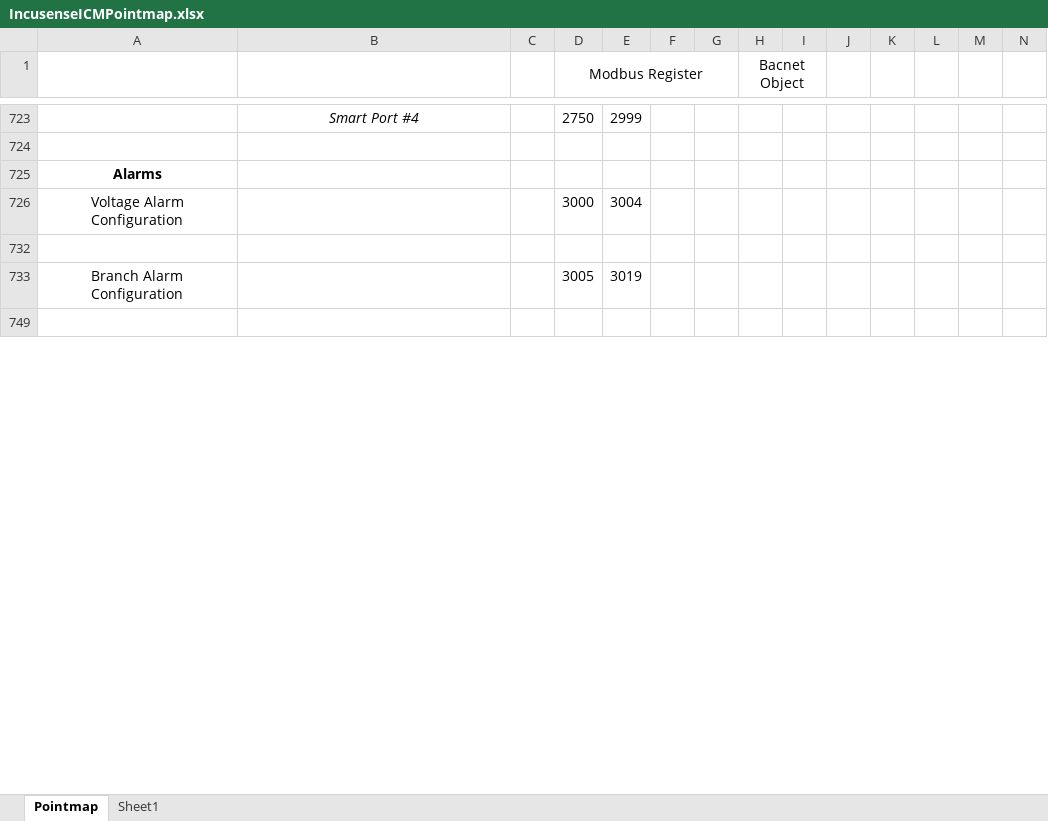
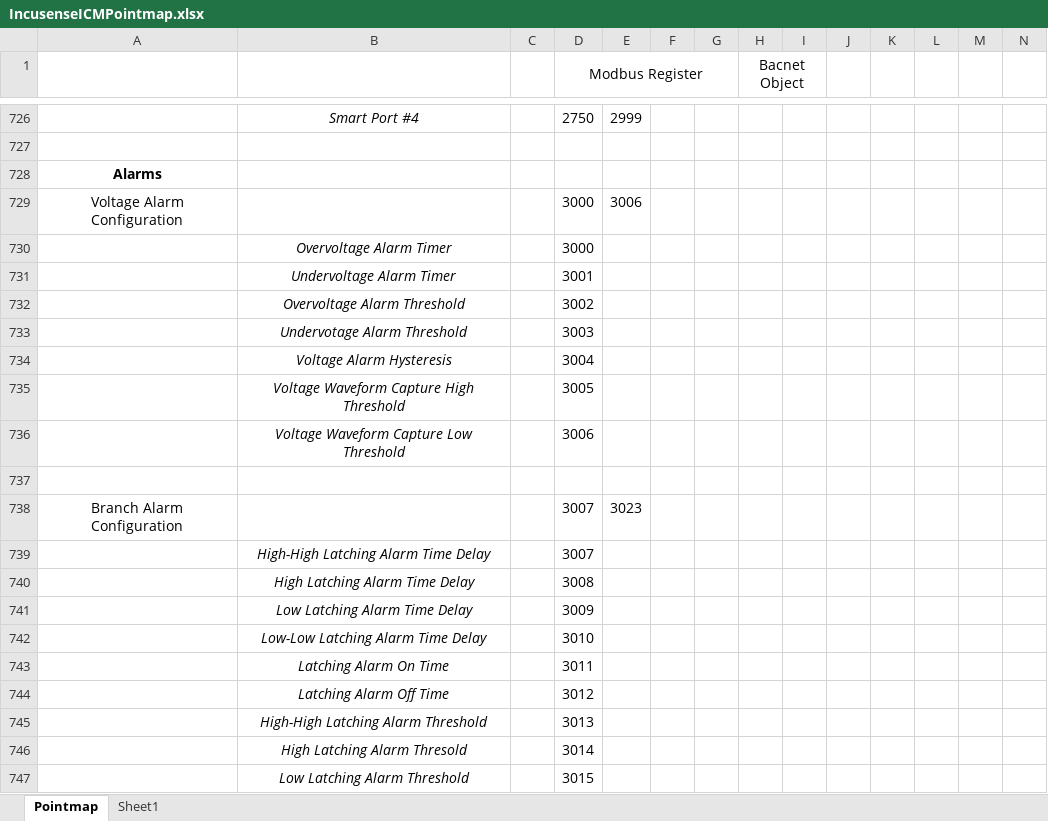
Before and after one commit to IncuSense/PublicDocuments, an Excel workbook: Modbus Pointmap/IncusenseICMPointmap.xlsx, sheet Pointmap, drawn as a sheet; only a part is shown, gaps mark what is left out; the shorter side is filled out with more unchanged rows; values as stored, in another font and other column widths than the file's, no borders; addresses are those after the commit; the diff covers the shown part only; the diff names each change by its address in the sheet, - before the commit and + after, or states it on an @@ line.

```diff
--- a/Modbus Pointmap/IncusenseICMPointmap.xlsx (sheet Pointmap)
+++ b/Modbus Pointmap/IncusenseICMPointmap.xlsx (sheet Pointmap)
-E729: 3004
+E729: 3006
@@ row 730 unhidden:  | Overvoltage Alarm Timer |  | 3000 @@
@@ row 731 unhidden:  | Undervoltage Alarm Timer |  | 3001 @@
@@ row 732 unhidden:  | Overvoltage Alarm Threshold |  | 3002 @@
@@ row 733 unhidden:  | Undervotage Alarm Threshold |  | 3003 @@
@@ row 734 unhidden:  | Voltage Alarm Hysteresis |  | 3004 @@
+row 735:  | Voltage Waveform Capture High Threshold |  | 3005
+row 736:  | Voltage Waveform Capture Low Threshold |  | 3006
-D738 (Modbus Register): 3005
+D738 (Modbus Register): 3007
-E738: 3019
+E738: 3023
+row 739:  | High-High Latching Alarm Time Delay |  | 3007
+row 740:  | High Latching Alarm Time Delay |  | 3008
+row 741:  | Low Latching Alarm Time Delay |  | 3009
+row 742:  | Low-Low Latching Alarm Time Delay |  | 3010
+row 743:  | Latching Alarm On Time |  | 3011
+row 744:  | Latching Alarm Off Time |  | 3012
+row 745:  | High-High Latching Alarm Threshold |  | 3013
+row 746:  | High Latching Alarm Thresold |  | 3014
+row 747:  | Low Latching Alarm Threshold |  | 3015
```
Also changed, not shown: other rows of this sheet, formulas that keep their value, hidden cells.
